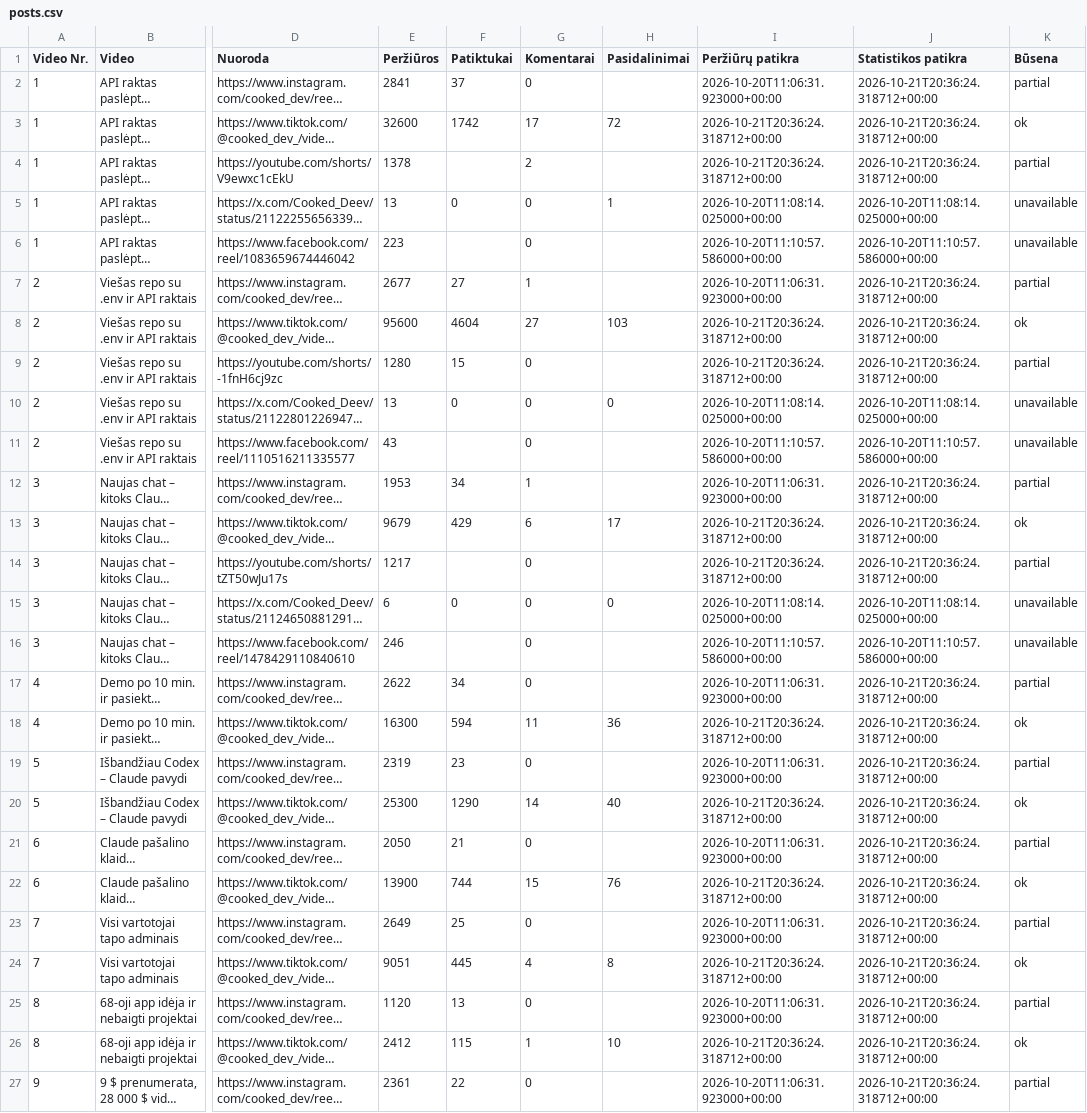
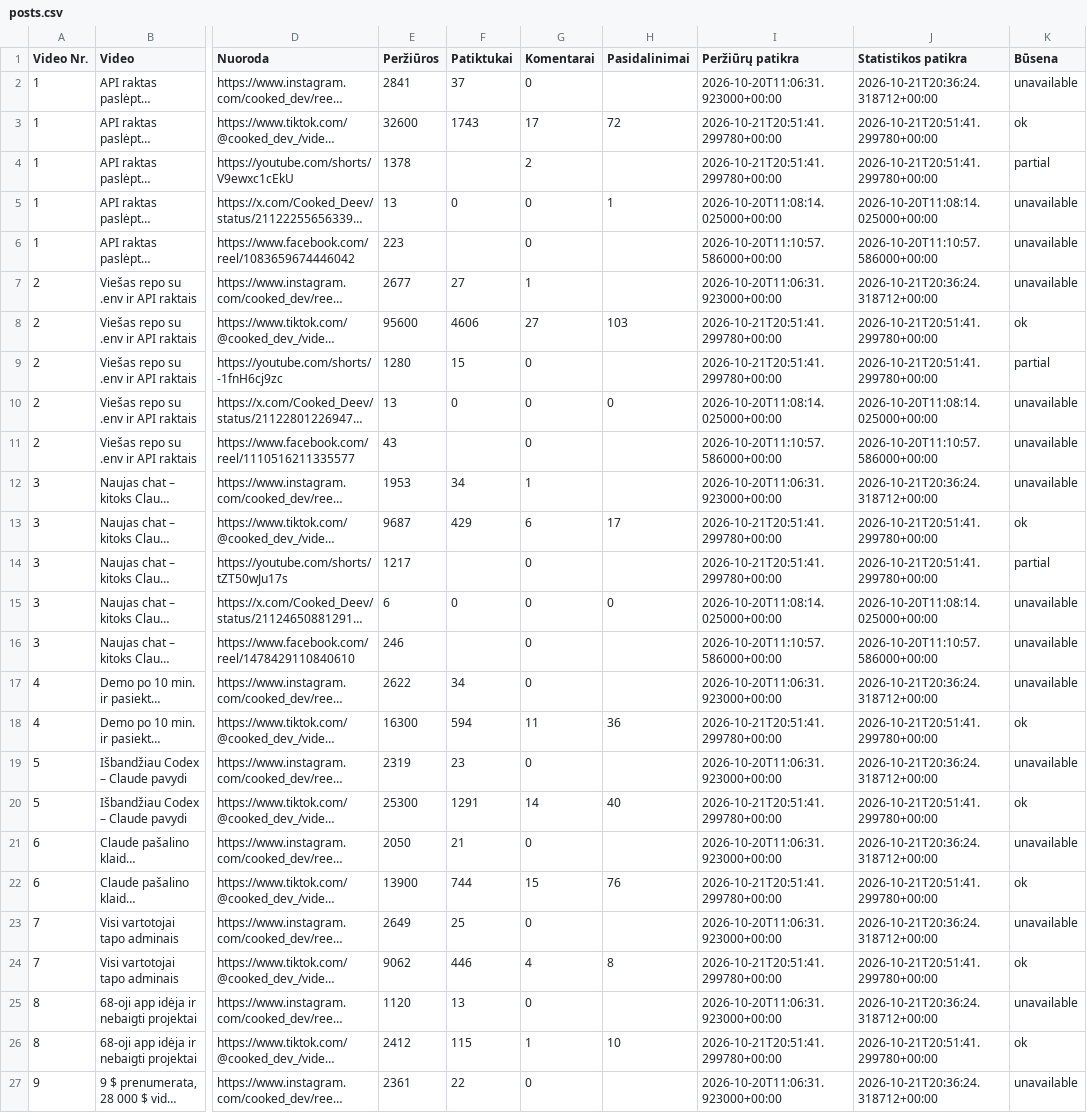
Before and after one commit to Jautis5/cooked-dev-stats, a CSV file: data/posts.csv, drawn as a sheet; only a part is shown, gaps mark what is left out; long unchanged cells end in …; the diff covers the shown part only; the diff names each change by its address in the sheet, - before the commit and + after, or states it on an @@ line.

```diff
--- a/data/posts.csv
+++ b/data/posts.csv
-K2 (Būsena): partial
+K2 (Būsena): unavailable
-F3 (Patiktukai): 1742
+F3 (Patiktukai): 1743
-I3:I4 (Peržiūrų patikra): 2026-10-21T20:36:24.318712+00:00
+I3:I4 (Peržiūrų patikra): 2026-10-21T20:51:41.299780+00:00
-J3:J4 (Statistikos patikra): 2026-10-21T20:36:24.318712+00:00
+J3:J4 (Statistikos patikra): 2026-10-21T20:51:41.299780+00:00
-K7 (Būsena): partial
+K7 (Būsena): unavailable
-F8 (Patiktukai): 4604
+F8 (Patiktukai): 4606
-I8:I9 (Peržiūrų patikra): 2026-10-21T20:36:24.318712+00:00
+I8:I9 (Peržiūrų patikra): 2026-10-21T20:51:41.299780+00:00
-J8:J9 (Statistikos patikra): 2026-10-21T20:36:24.318712+00:00
+J8:J9 (Statistikos patikra): 2026-10-21T20:51:41.299780+00:00
-K12 (Būsena): partial
+K12 (Būsena): unavailable
-E13 (Peržiūros): 9679
+E13 (Peržiūros): 9687
-I13:I14 (Peržiūrų patikra): 2026-10-21T20:36:24.318712+00:00
+I13:I14 (Peržiūrų patikra): 2026-10-21T20:51:41.299780+00:00
-J13:J14 (Statistikos patikra): 2026-10-21T20:36:24.318712+00:00
+J13:J14 (Statistikos patikra): 2026-10-21T20:51:41.299780+00:00
-K17 (Būsena): partial
+K17 (Būsena): unavailable
-I18 (Peržiūrų patikra): 2026-10-21T20:36:24.318712+00:00
+I18 (Peržiūrų patikra): 2026-10-21T20:51:41.299780+00:00
-J18 (Statistikos patikra): 2026-10-21T20:36:24.318712+00:00
+J18 (Statistikos patikra): 2026-10-21T20:51:41.299780+00:00
-K19 (Būsena): partial
+K19 (Būsena): unavailable
-F20 (Patiktukai): 1290
+F20 (Patiktukai): 1291
-I20 (Peržiūrų patikra): 2026-10-21T20:36:24.318712+00:00
+I20 (Peržiūrų patikra): 2026-10-21T20:51:41.299780+00:00
-J20 (Statistikos patikra): 2026-10-21T20:36:24.318712+00:00
+J20 (Statistikos patikra): 2026-10-21T20:51:41.299780+00:00
-K21 (Būsena): partial
+K21 (Būsena): unavailable
-I22 (Peržiūrų patikra): 2026-10-21T20:36:24.318712+00:00
+I22 (Peržiūrų patikra): 2026-10-21T20:51:41.299780+00:00
-J22 (Statistikos patikra): 2026-10-21T20:36:24.318712+00:00
+J22 (Statistikos patikra): 2026-10-21T20:51:41.299780+00:00
-K23 (Būsena): partial
+K23 (Būsena): unavailable
-E24 (Peržiūros): 9051
+E24 (Peržiūros): 9062
-F24 (Patiktukai): 445
+F24 (Patiktukai): 446
-I24 (Peržiūrų patikra): 2026-10-21T20:36:24.318712+00:00
+I24 (Peržiūrų patikra): 2026-10-21T20:51:41.299780+00:00
-J24 (Statistikos patikra): 2026-10-21T20:36:24.318712+00:00
+J24 (Statistikos patikra): 2026-10-21T20:51:41.299780+00:00
-K25 (Būsena): partial
+K25 (Būsena): unavailable
-I26 (Peržiūrų patikra): 2026-10-21T20:36:24.318712+00:00
+I26 (Peržiūrų patikra): 2026-10-21T20:51:41.299780+00:00
-J26 (Statistikos patikra): 2026-10-21T20:36:24.318712+00:00
+J26 (Statistikos patikra): 2026-10-21T20:51:41.299780+00:00
-K27 (Būsena): partial
+K27 (Būsena): unavailable
```
Also changed, not shown: 38 edited cells elsewhere in this file, data/dont-get-traced/platforms.csv, data/indian-builds/platforms.csv, 9 other files.
